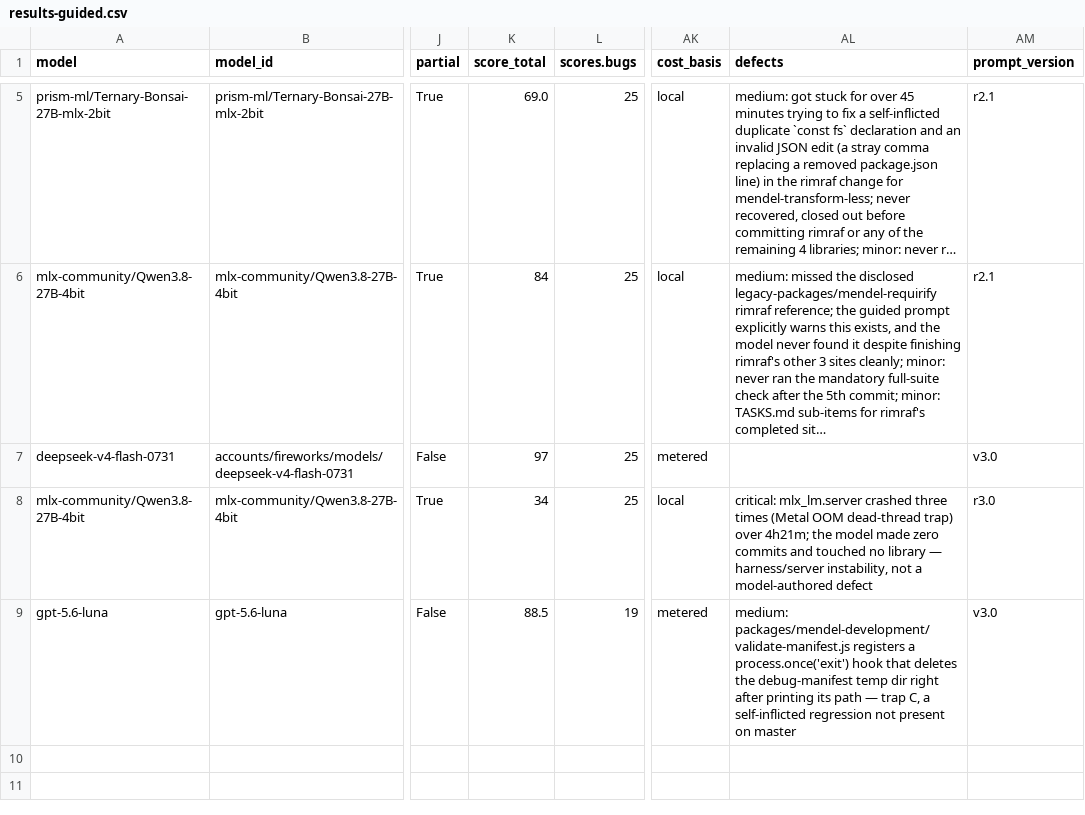
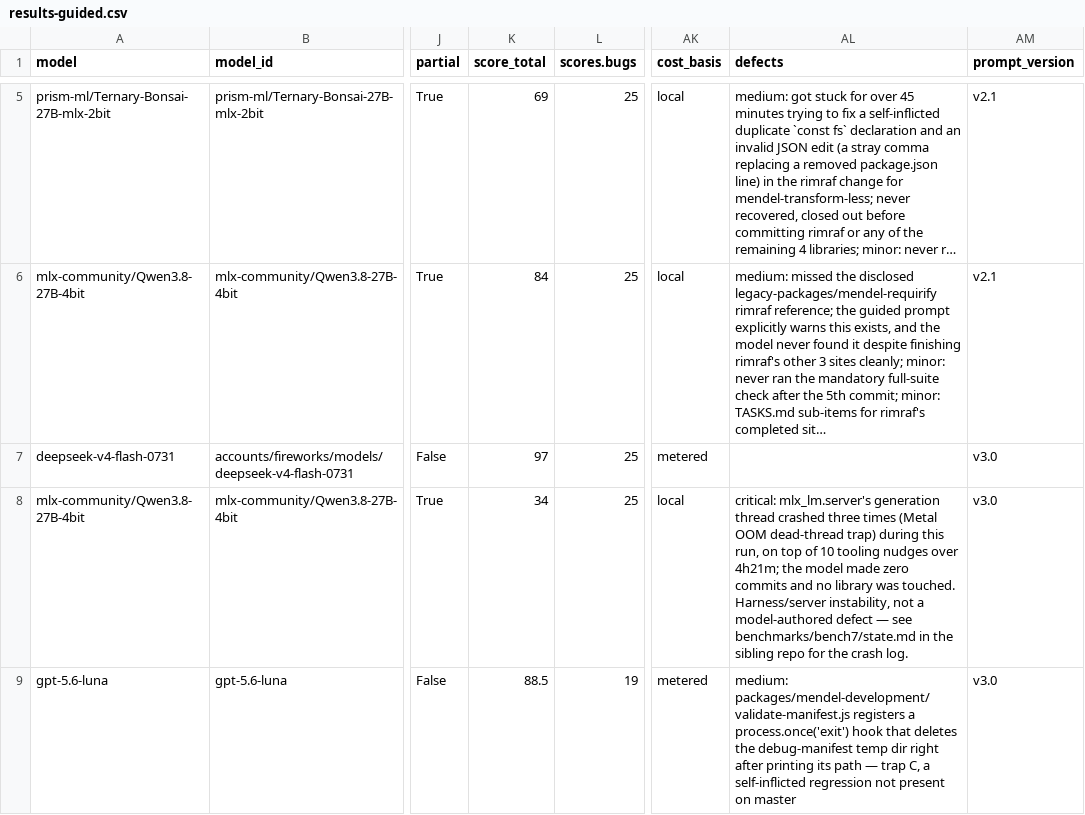
Before and after one commit to irae/local-llm-eval-tools, a CSV file: issue-simulator-bench/results-guided.csv, drawn as a sheet; only a part is shown, gaps mark what is left out; long unchanged cells end in …; the diff covers the shown part only; the diff names each change by its address in the sheet, - before the commit and + after, or states it on an @@ line.

```diff
--- a/issue-simulator-bench/results-guided.csv
+++ b/issue-simulator-bench/results-guided.csv
-K5 (score_total): 69.0
+K5 (score_total): 69
-AM5:AM6 (prompt_version): r2.1
+AM5:AM6 (prompt_version): v2.1
-AL8 (defects): critical: mlx_lm.server crashed three times (Metal OOM dead-thread trap) over 4h21m; the model made zero commits and touched no library — harness/server instability, not a model-authored defect
+AL8 (defects): critical: mlx_lm.server's generation thread crashed three times (Metal OOM dead-thread trap) during this run, on top of 10 tooling nudges over 4h21m; the model made zero commits and no library was touched. Harness/server instability, not a model-authored defect — see benchmarks/bench7/state.md in the sibling repo for the crash log.
-AM8 (prompt_version): r3.0
+AM8 (prompt_version): v3.0
```
Also changed, not shown: 1 added row, 1 removed row and 3 edited cells elsewhere in this file, issue-simulator-bench/results.csv, 7 other files.
